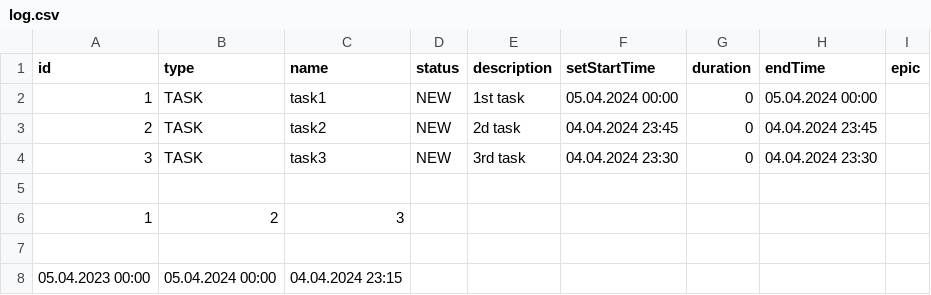
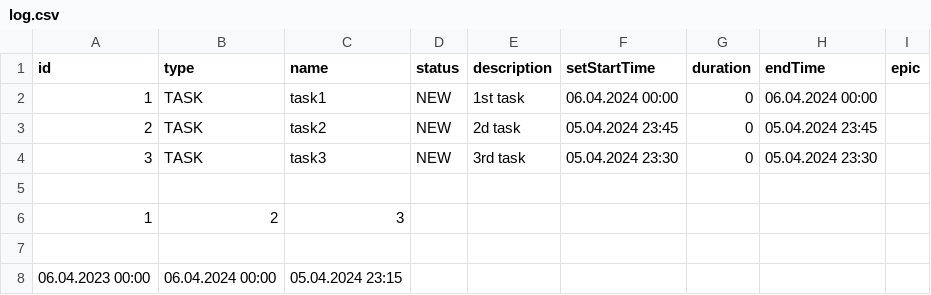
Before and after one commit to IvanMartynovLETI/java-kanban, a CSV file: log/log.csv, drawn as a sheet.

Commit message:
fix: list of errors correction

```diff
--- a/log/log.csv
+++ b/log/log.csv
@@ -1,5 +1,5 @@
 id,type,name,status,description,setStartTime,duration,endTime,epic
-1,TASK,task1,NEW,1st task,05.04.2024 00:00,0,05.04.2024 00:00,
-2,TASK,task2,NEW,2d task,04.04.2024 23:45,0,04.04.2024 23:45,
-3,TASK,task3,NEW,3rd task,04.04.2024 23:30,0,04.04.2024 23:30,
+1,TASK,task1,NEW,1st task,06.04.2024 00:00,0,06.04.2024 00:00,
+2,TASK,task2,NEW,2d task,05.04.2024 23:45,0,05.04.2024 23:45,
+3,TASK,task3,NEW,3rd task,05.04.2024 23:30,0,05.04.2024 23:30,
 
@@ -7,2 +7,2 @@ id,type,name,status,description,setStartTime,duration,endTime,epic
 
-05.04.2023 00:00,05.04.2024 00:00,04.04.2024 23:15
+06.04.2023 00:00,06.04.2024 00:00,05.04.2024 23:15
```
Also changed, not shown: 4 other files.
